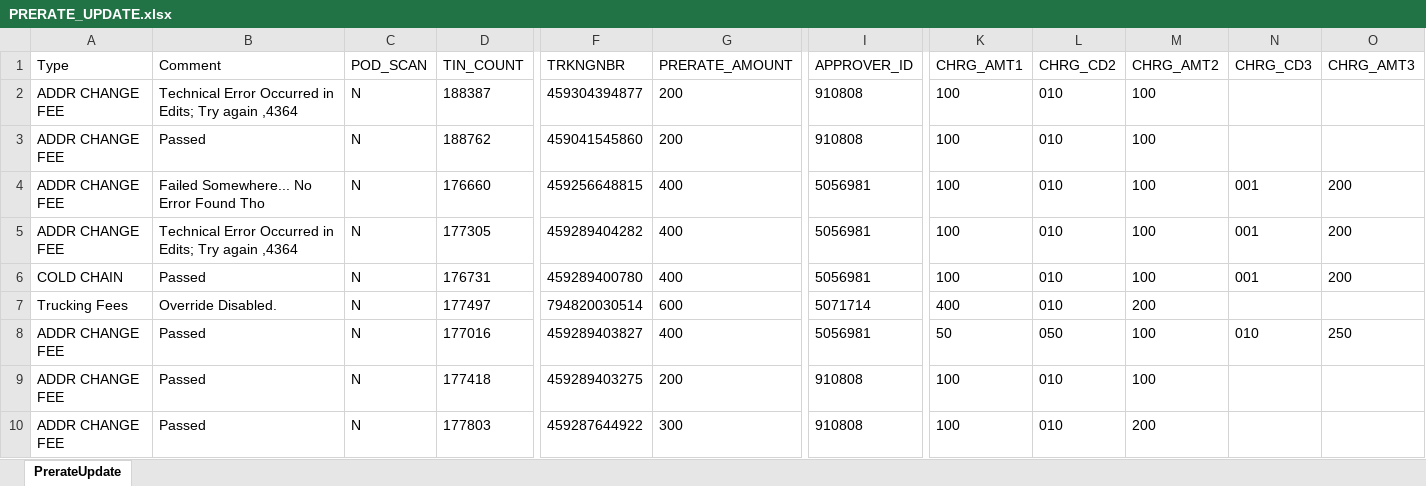
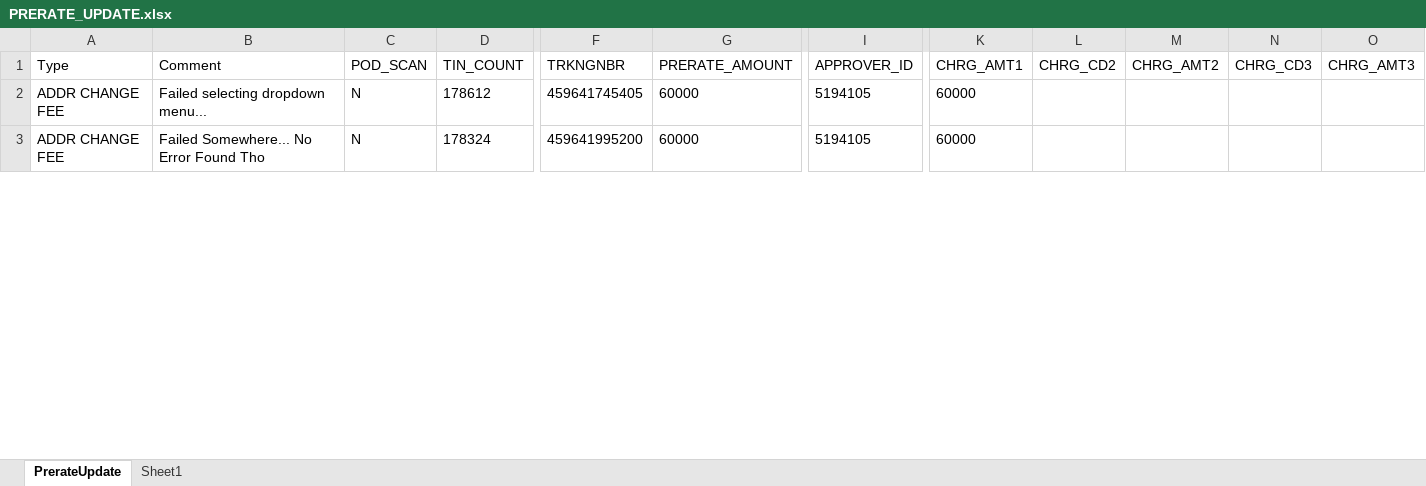
Before and after one commit to 5194105/Master-GUI, an Excel workbook: test data/PRERATE_UPDATE.xlsx, sheet PrerateUpdate, drawn as a sheet; only a part is shown, gaps mark what is left out; values as stored, in another font and other column widths than the file's, no borders; removed rows and columns are numbered as before the commit, all else as after; rows hold the shown columns only; the diff covers the shown part only; the diff names each change by its address in the sheet, - before the commit and + after, or states it on an @@ line.

```diff
--- a/test data/PRERATE_UPDATE.xlsx (sheet PrerateUpdate)
+++ b/test data/PRERATE_UPDATE.xlsx (sheet PrerateUpdate)
+sheet tab: Sheet1
-B2 (Comment): Technical Error Occurred in Edits; Try again ,4364
+B2 (Comment): Failed selecting dropdown menu...
-D2 (TIN_COUNT): 188387
+D2 (TIN_COUNT): 178612
-F2 (TRKNGNBR): 459304394877
+F2 (TRKNGNBR): 459641745405
-G2 (PRERATE_AMOUNT): 200
+G2 (PRERATE_AMOUNT): 60000
-I2 (APPROVER_ID): 910808
+I2 (APPROVER_ID): 5194105
-K2 (CHRG_AMT1): 100
+K2 (CHRG_AMT1): 60000
-L2 (CHRG_CD2): 010
+L2 (CHRG_CD2): (empty)
-M2 (CHRG_AMT2): 100
+M2 (CHRG_AMT2): (empty)
-row 3: ADDR CHANGE FEE | Passed | N | 188762 | 459041545860 | 200 | 910808 | 100 | 010 | 100
-D3 (TIN_COUNT): 176660
+D3 (TIN_COUNT): 178324
-F3 (TRKNGNBR): 459256648815
+F3 (TRKNGNBR): 459641995200
-G3 (PRERATE_AMOUNT): 400
+G3 (PRERATE_AMOUNT): 60000
-I3 (APPROVER_ID): 5056981
+I3 (APPROVER_ID): 5194105
-K3 (CHRG_AMT1): 100
+K3 (CHRG_AMT1): 60000
-L3 (CHRG_CD2): 010
+L3 (CHRG_CD2): (empty)
-M3 (CHRG_AMT2): 100
+M3 (CHRG_AMT2): (empty)
-N3 (CHRG_CD3): 001
+N3 (CHRG_CD3): (empty)
-O3 (CHRG_AMT3): 200
+O3 (CHRG_AMT3): (empty)
-row 5: ADDR CHANGE FEE | Technical Error Occurred in Edits; Try again ,4364 | N | 177305 | 459289404282 | 400 | 5056981 | 100 | 010 | 100 | 001 | 200
-row 6: COLD CHAIN | Passed | N | 176731 | 459289400780 | 400 | 5056981 | 100 | 010 | 100 | 001 | 200
-row 7: Trucking Fees | Override Disabled. | N | 177497 | 794820030514 | 600 | 5071714 | 400 | 010 | 200
-row 8: ADDR CHANGE FEE | Passed | N | 177016 | 459289403827 | 400 | 5056981 | 50 | 050 | 100 | 010 | 250
-row 9: ADDR CHANGE FEE | Passed | N | 177418 | 459289403275 | 200 | 910808 | 100 | 010 | 100
-row 10: ADDR CHANGE FEE | Passed | N | 177803 | 459287644922 | 300 | 910808 | 100 | 010 | 200
```
Also changed, not shown: 44 removed rows and 41 edited cells elsewhere in this sheet, 25 other files.
